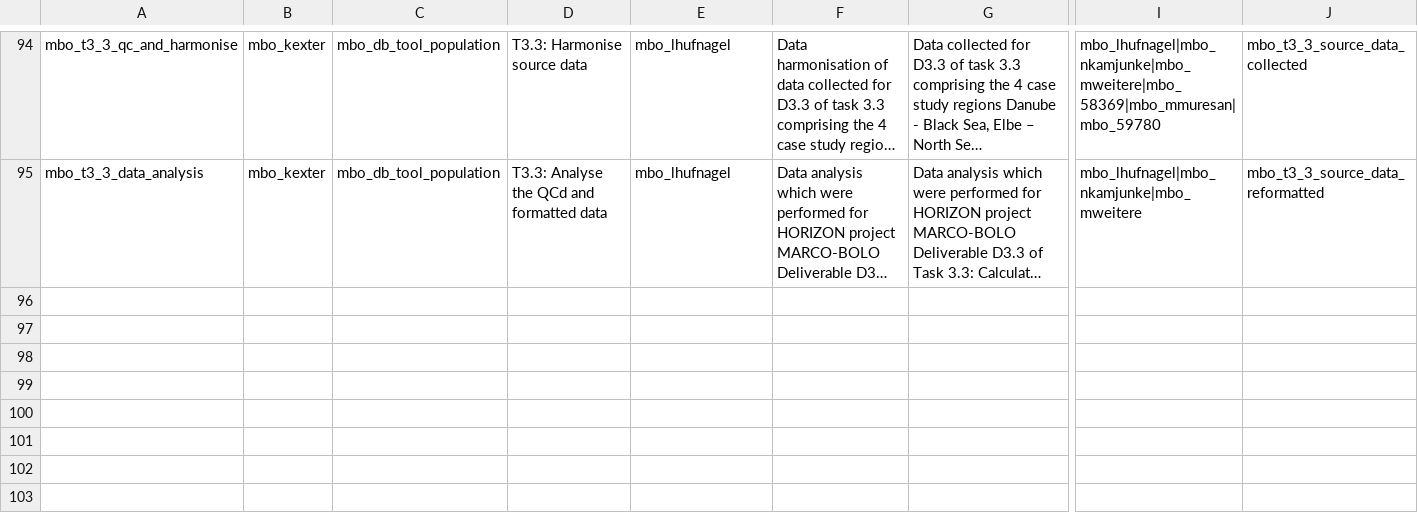
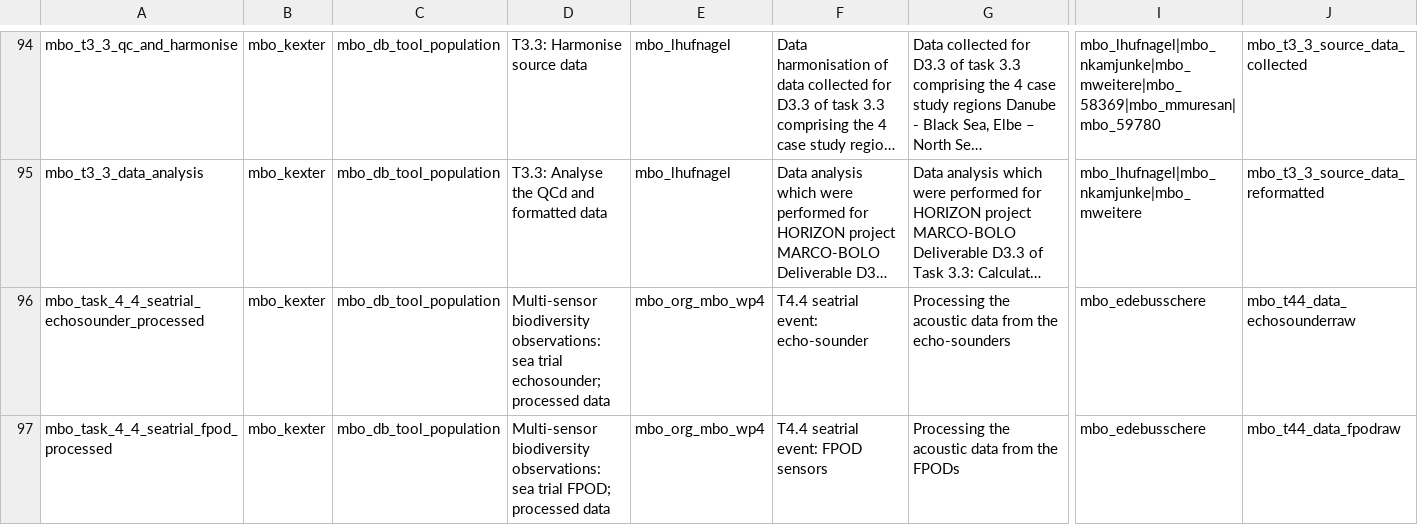
Before and after one commit to marco-bolo/csv-to-json-ld, a CSV file: data/Action.csv, drawn as a sheet; only a part is shown, gaps mark what is left out; long unchanged cells end in …; rows hold the shown columns only; the diff covers the shown part only; the diff names each change by its address in the sheet, - before the commit and + after, or states it on an @@ line.

```diff
--- a/data/Action.csv
+++ b/data/Action.csv
+row 96: mbo_task_4_4_seatrial_echosounder_processed | mbo_kexter | mbo_db_tool_population | Multi-sensor biodiversity observations: sea trial echosounder; processed data | mbo_org_mbo_wp4 | T4.4 seatrial event: echo-sounder | Processing the acoustic data from the echo-sounders | mbo_edebusschere | mbo_t44_data_echosounderraw
+row 97: mbo_task_4_4_seatrial_fpod_processed | mbo_kexter | mbo_db_tool_population | Multi-sensor biodiversity observations: sea trial FPOD; processed data | mbo_org_mbo_wp4 | T4.4 seatrial event: FPOD sensors | Processing the acoustic data from the FPODs | mbo_edebusschere | mbo_t44_data_fpodraw
```
Also changed, not shown: 1 added row and 1 edited cell elsewhere in this file, data/Dataset.csv.
